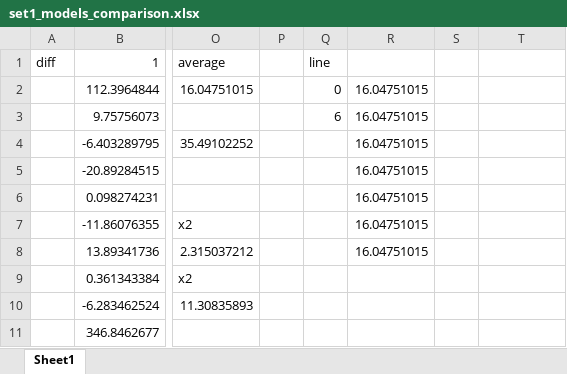
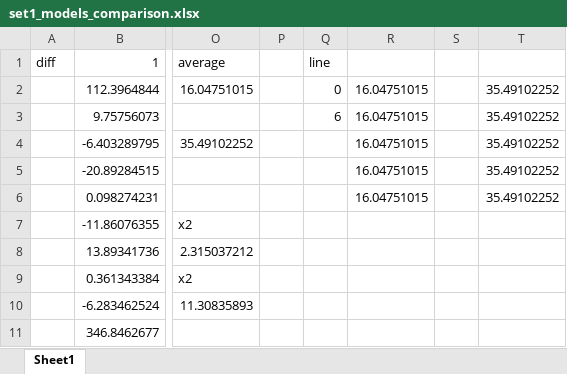
Before and after one commit to WheatenTail/B.S.-Thesis, an Excel workbook: models/data_set1/set1_models_comparison.xlsx, sheet Sheet1, drawn as a sheet; only a part is shown, gaps mark what is left out; values as stored, in another font and other column widths than the file's, no borders; charts and pictures not drawn; the diff names each change by its address in the sheet, - before the commit and + after, or states it on an @@ line.

```diff
--- a/models/data_set1/set1_models_comparison.xlsx (sheet Sheet1)
+++ b/models/data_set1/set1_models_comparison.xlsx (sheet Sheet1)
-T2:T6: (empty)
+T2:T6: 35.49102252
-R7:R8: 16.04751015
+R7:R8: (empty)
```
Also changed, not shown: charts or pictures, 4 other files.
